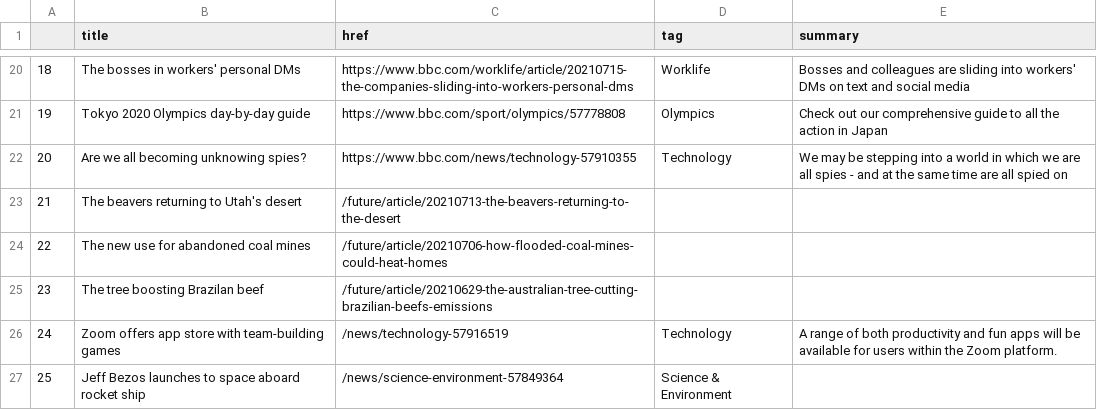
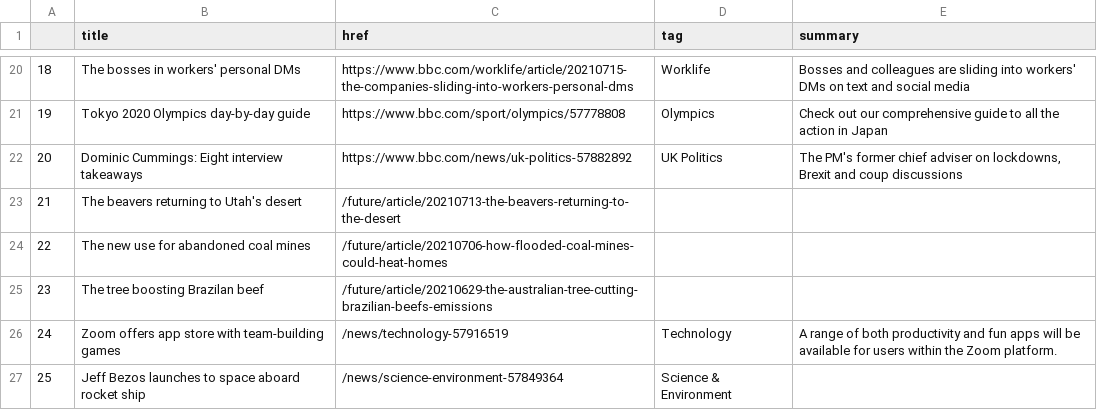
Before and after one commit to ichinichichi/automatic-scraper, a CSV file: bbc-headlines.csv, drawn as a sheet; only a part is shown, gaps mark what is left out.

```diff
--- a/bbc-headlines.csv
+++ b/bbc-headlines.csv
@@ -21,3 +21,3 @@
 19,Tokyo 2020 Olympics day-by-day guide,https://www.bbc.com/sport/olympics/57778808,Olympics,Check out our comprehensive guide to all the action in Japan
-20,Are we all becoming unknowing spies?,https://www.bbc.com/news/technology-57910355,Technology,We may be stepping into a world in which we are all spies - and at the same time are all spied on
+20,Dominic Cummings: Eight interview takeaways,https://www.bbc.com/news/uk-politics-57882892,UK Politics,"The PM's former chief adviser on lockdowns, Brexit and coup discussions"
 21,The beavers returning to Utah's desert,/future/article/20210713-the-beavers-returning-to-the-desert,,
```
